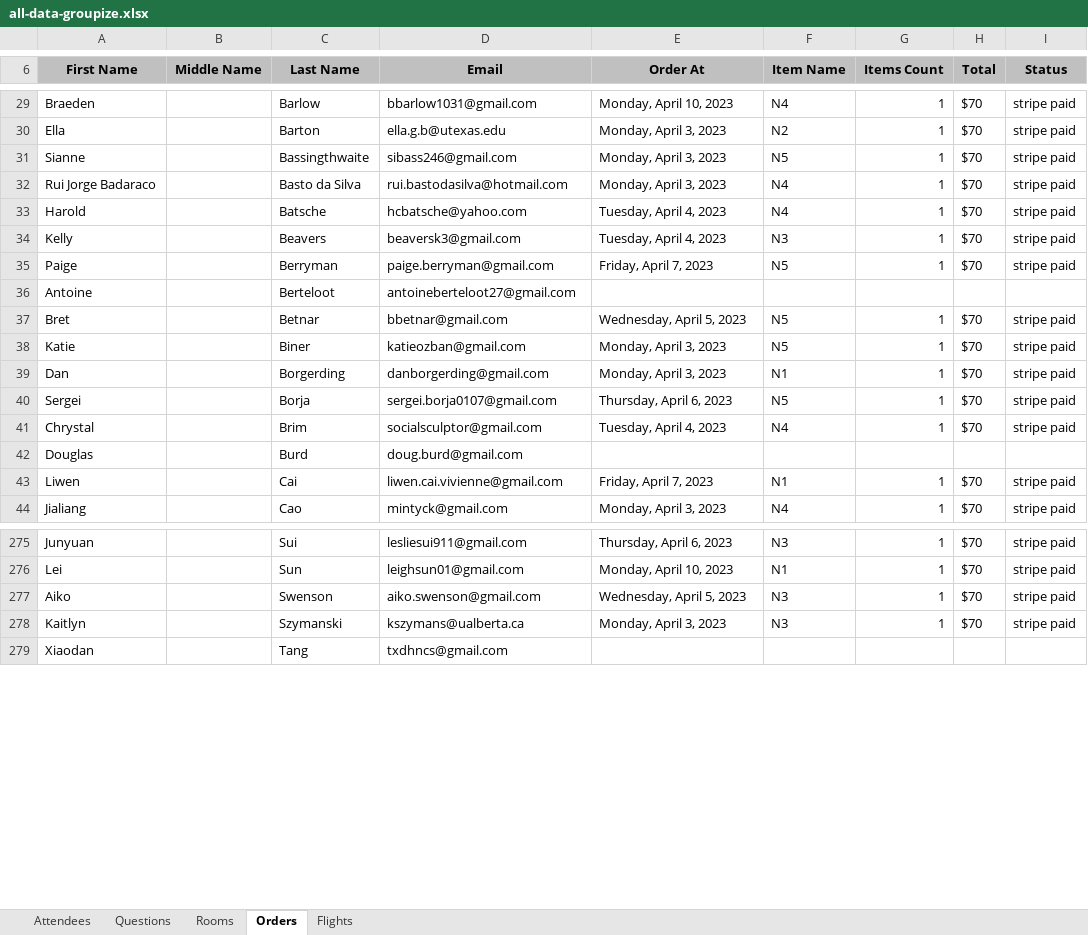
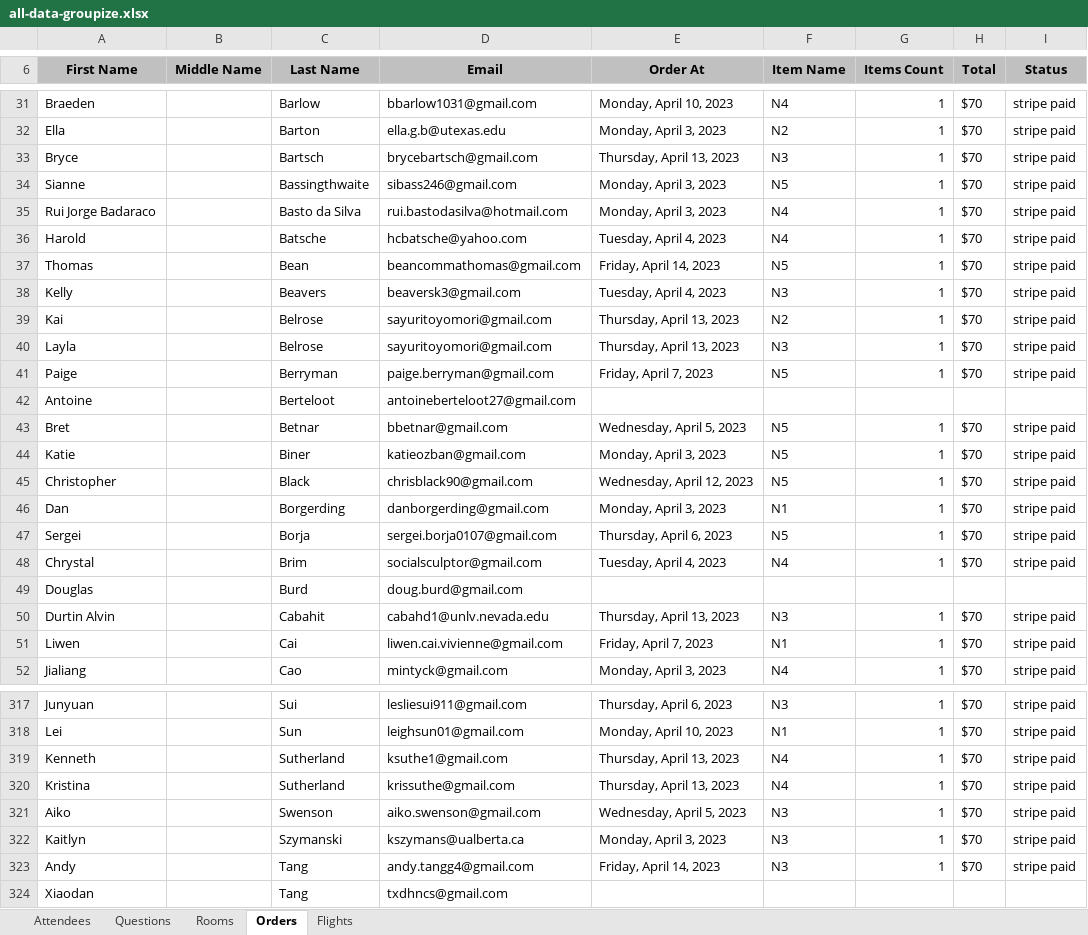
Before and after one commit to arcualberta/JLPT, an Excel workbook: JLPTProcessor/all-data-groupize.xlsx, sheet Orders, drawn as a sheet; only a part is shown, gaps mark what is left out; values as stored, in another font and other column widths than the file's, no borders; the diff covers the shown part only; the diff names each change by its address in the sheet, - before the commit and + after, or states it on an @@ line.

```diff
--- a/JLPTProcessor/all-data-groupize.xlsx (sheet Orders)
+++ b/JLPTProcessor/all-data-groupize.xlsx (sheet Orders)
+row 33: Bryce |  | Bartsch | brycebartsch@gmail.com | Thursday, April 13, 2023 | N3 | 1 | $70 | stripe paid
+row 37: Thomas |  | Bean | beancommathomas@gmail.com | Friday, April 14, 2023 | N5 | 1 | $70 | stripe paid
+row 39: Kai |  | Belrose | sayuritoyomori@gmail.com | Thursday, April 13, 2023 | N2 | 1 | $70 | stripe paid
+row 40: Layla |  | Belrose | sayuritoyomori@gmail.com | Thursday, April 13, 2023 | N3 | 1 | $70 | stripe paid
+row 45: Christopher |  | Black | chrisblack90@gmail.com | Wednesday, April 12, 2023 | N5 | 1 | $70 | stripe paid
+row 50: Durtin Alvin |  | Cabahit | cabahd1@unlv.nevada.edu | Thursday, April 13, 2023 | N3 | 1 | $70 | stripe paid
+row 319: Kenneth |  | Sutherland | ksuthe1@gmail.com | Thursday, April 13, 2023 | N4 | 1 | $70 | stripe paid
+row 320: Kristina |  | Sutherland | krissuthe@gmail.com | Thursday, April 13, 2023 | N4 | 1 | $70 | stripe paid
+row 323: Andy |  | Tang | andy.tangg4@gmail.com | Friday, April 14, 2023 | N3 | 1 | $70 | stripe paid
```
Also changed, not shown: 47 added rows, 1 removed row, 3 moved rows and 26 edited cells elsewhere in this sheet, sheet Questions, sheet Attendees, sheet Flights, sheet Rooms, 9 other files.
